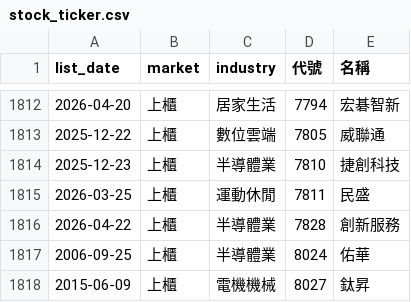
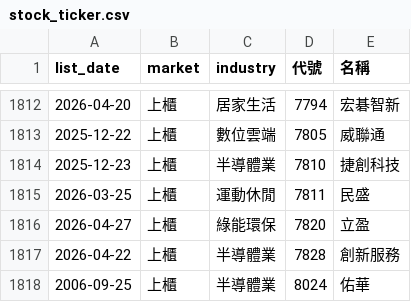
Before and after one commit to ckc216/lohas-stock, a CSV file: data/stock_ticker.csv, drawn as a sheet; only a part is shown, gaps mark what is left out; the shorter side is filled out with more unchanged rows; the diff names each change by its address in the sheet, - before the commit and + after, or states it on an @@ line.

```diff
--- a/data/stock_ticker.csv
+++ b/data/stock_ticker.csv
+row 1816: 2026-04-27 | 上櫃 | 綠能環保 | 7820 | 立盈
```
